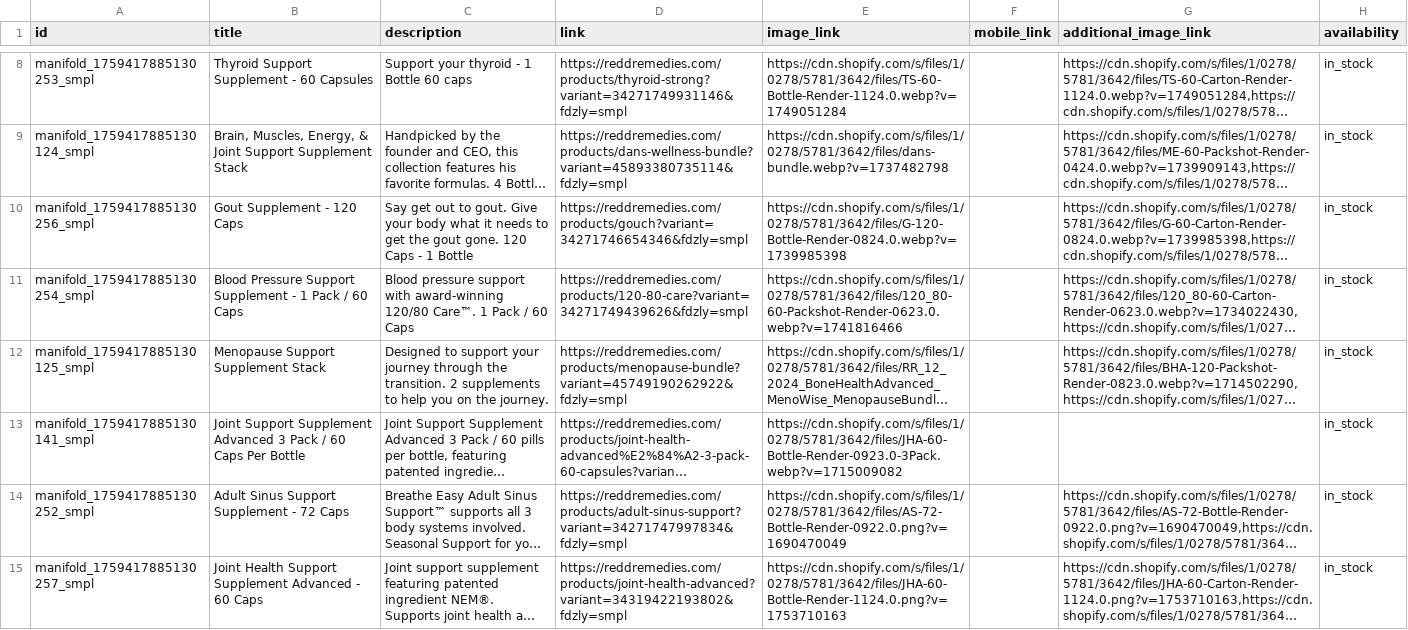
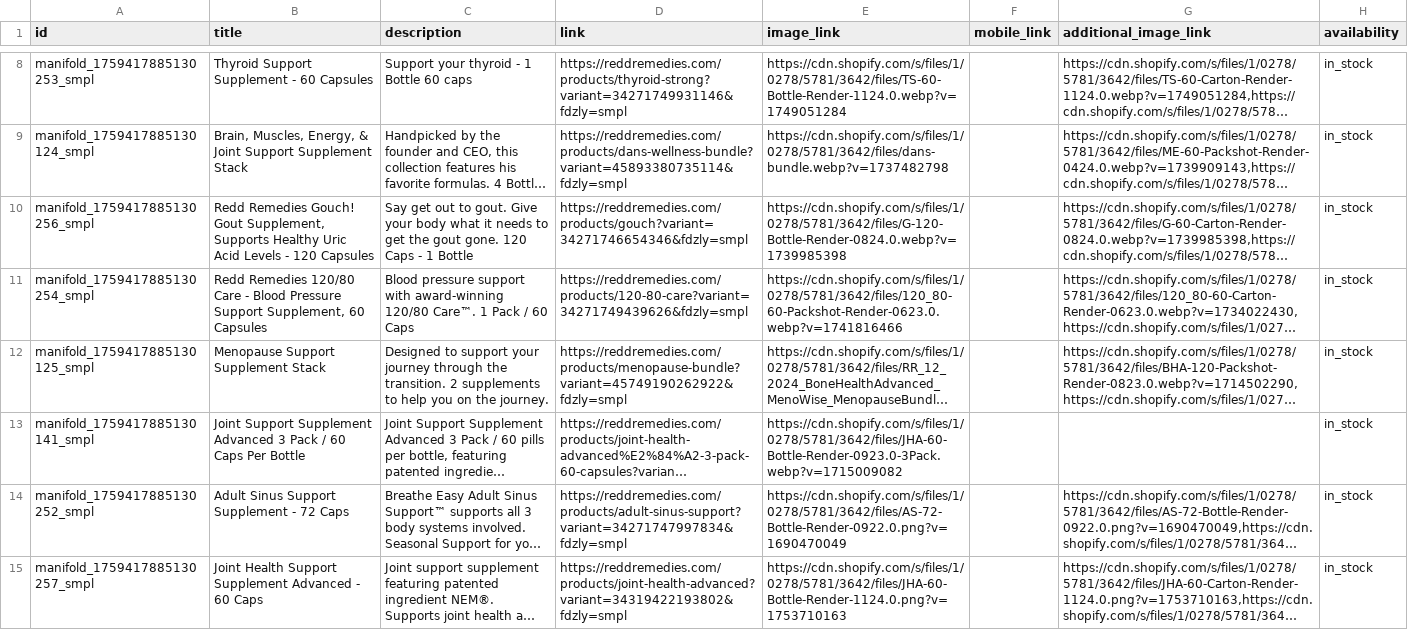
Before and after one commit to Sovereigntymind/redd-shopping-feeds, a TSV file: templates/FDZ-SMPL.tsv, drawn as a sheet; only a part is shown, gaps mark what is left out; long unchanged cells end in …; the diff covers the shown part only; the diff names each change by its address in the sheet, - before the commit and + after, or states it on an @@ line.

```diff
--- a/templates/FDZ-SMPL.tsv
+++ b/templates/FDZ-SMPL.tsv
-B10 (title): Gout Supplement - 120 Caps
+B10 (title): Redd Remedies Gouch! Gout Supplement, Supports Healthy Uric Acid Levels - 120 Capsules
-B11 (title): Blood Pressure Support Supplement - 1 Pack / 60 Caps
+B11 (title): Redd Remedies 120/80 Care - Blood Pressure Support Supplement, 60 Capsules
```
Also changed, not shown: 6 edited cells elsewhere in this file.
